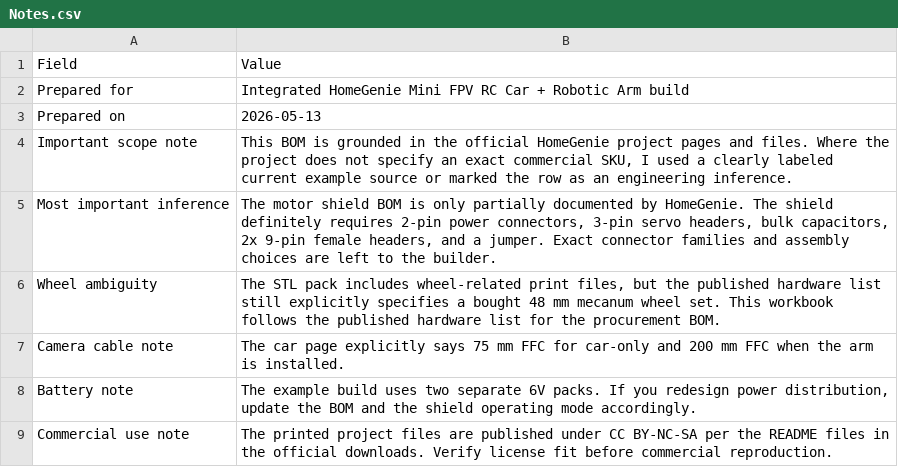
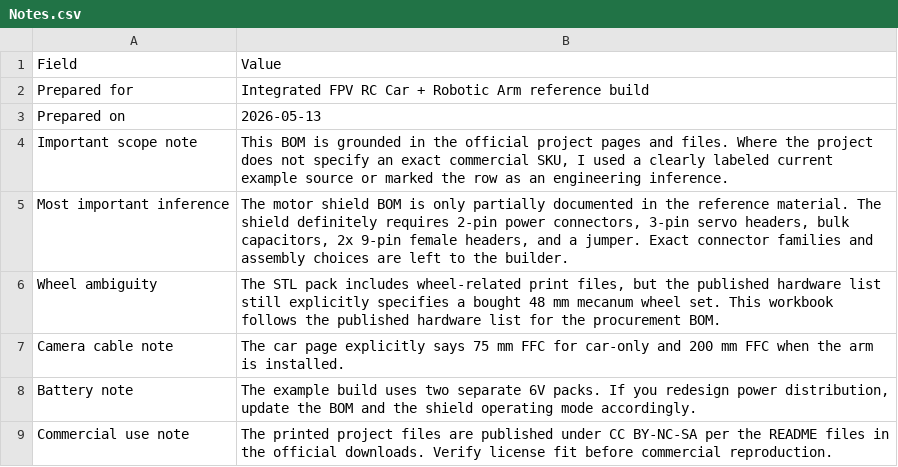
Before and after one commit to arassal/rhylon, a CSV file: reference/mechanical_bom/Notes.csv (was reference/homegenie_bom/Notes.csv), drawn as a sheet.

```diff
--- a/reference/homegenie_bom/Notes.csv
+++ b/reference/mechanical_bom/Notes.csv
@@ -1,6 +1,6 @@
 Field,Value
-Prepared for,Integrated HomeGenie Mini FPV RC Car + Robotic Arm build
+Prepared for,Integrated FPV RC Car + Robotic Arm reference build
 Prepared on,2026-05-13
-Important scope note,"This BOM is grounded in the official HomeGenie project pages and files. Where the project does not specify an exact commercial SKU, I used a clearly labeled current example source or marked the row as an engineering inference."
-Most important inference,"The motor shield BOM is only partially documented by HomeGenie. The shield definitely requires 2-pin power connectors, 3-pin servo headers, bulk capacitors, 2x 9-pin female headers, and a jumper. Exact connector families and assembly choices are left to the builder."
+Important scope note,"This BOM is grounded in the official project pages and files. Where the project does not specify an exact commercial SKU, I used a clearly labeled current example source or marked the row as an engineering inference."
+Most important inference,"The motor shield BOM is only partially documented in the reference material. The shield definitely requires 2-pin power connectors, 3-pin servo headers, bulk capacitors, 2x 9-pin female headers, and a jumper. Exact connector families and assembly choices are left to the builder."
 Wheel ambiguity,"The STL pack includes wheel-related print files, but the published hardware list still explicitly specifies a bought 48 mm mecanum wheel set. This workbook follows the published hardware list for the procurement BOM."
```
Also changed, not shown: reference/mechanical_bom/BOM_Arm.csv, reference/mechanical_bom/BOM_Car.csv, 10 other files.
